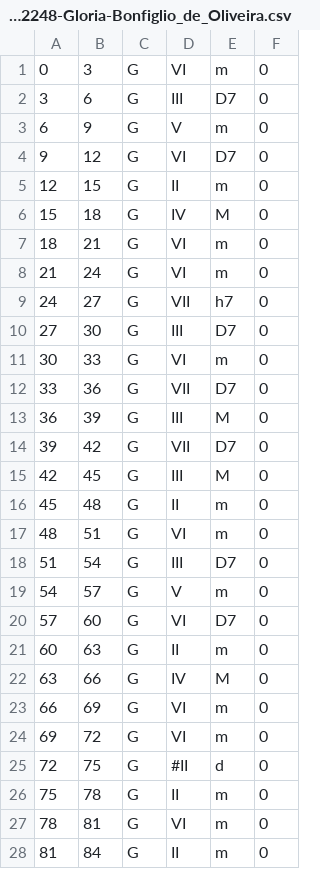
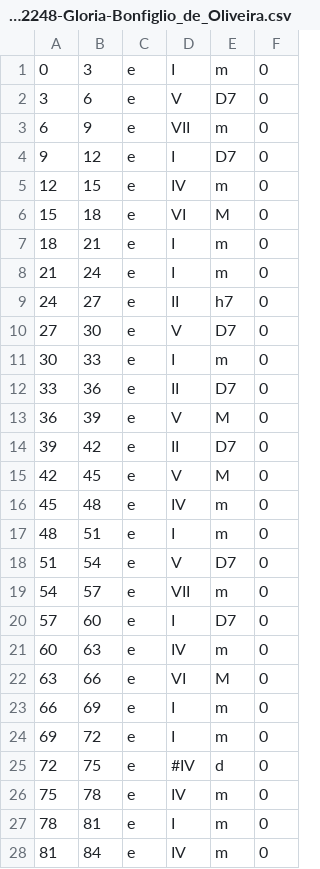
Before and after one commit to fabianmoss/choro-harmonies, a CSV file: csv_from_xml/score_12248-Gloria-Bonfiglio_de_Oliveira.csv, drawn as a sheet; only a part is shown; the diff covers the shown part only.

```diff
--- a/csv_from_xml/score_12248-Gloria-Bonfiglio_de_Oliveira.csv
+++ b/csv_from_xml/score_12248-Gloria-Bonfiglio_de_Oliveira.csv
@@ -1,28 +1,28 @@
-0,3,G,VI,m,0
-3,6,G,III,D7,0
-6,9,G,V,m,0
-9,12,G,VI,D7,0
-12,15,G,II,m,0
-15,18,G,IV,M,0
-18,21,G,VI,m,0
-21,24,G,VI,m,0
-24,27,G,VII,h7,0
-27,30,G,III,D7,0
-30,33,G,VI,m,0
-33,36,G,VII,D7,0
-36,39,G,III,M,0
-39,42,G,VII,D7,0
-42,45,G,III,M,0
-45,48,G,II,m,0
-48,51,G,VI,m,0
-51,54,G,III,D7,0
-54,57,G,V,m,0
-57,60,G,VI,D7,0
-60,63,G,II,m,0
-63,66,G,IV,M,0
-66,69,G,VI,m,0
-69,72,G,VI,m,0
-72,75,G,#II,d,0
-75,78,G,II,m,0
-78,81,G,VI,m,0
-81,84,G,II,m,0
+0,3,e,I,m,0
+3,6,e,V,D7,0
+6,9,e,VII,m,0
+9,12,e,I,D7,0
+12,15,e,IV,m,0
+15,18,e,VI,M,0
+18,21,e,I,m,0
+21,24,e,I,m,0
+24,27,e,II,h7,0
+27,30,e,V,D7,0
+30,33,e,I,m,0
+33,36,e,II,D7,0
+36,39,e,V,M,0
+39,42,e,II,D7,0
+42,45,e,V,M,0
+45,48,e,IV,m,0
+48,51,e,I,m,0
+51,54,e,V,D7,0
+54,57,e,VII,m,0
+57,60,e,I,D7,0
+60,63,e,IV,m,0
+63,66,e,VI,M,0
+66,69,e,I,m,0
+69,72,e,I,m,0
+72,75,e,#IV,d,0
+75,78,e,IV,m,0
+78,81,e,I,m,0
+81,84,e,IV,m,0
```
Also changed, not shown: 8 edited cells elsewhere in this file, csv_from_xml/score_1361-Medrosa-Anacleto_de_Medeiros.csv, csv_from_xml/score_1985-Tira_Poeira-Satyro_Bilhar.csv, 1 other file.
